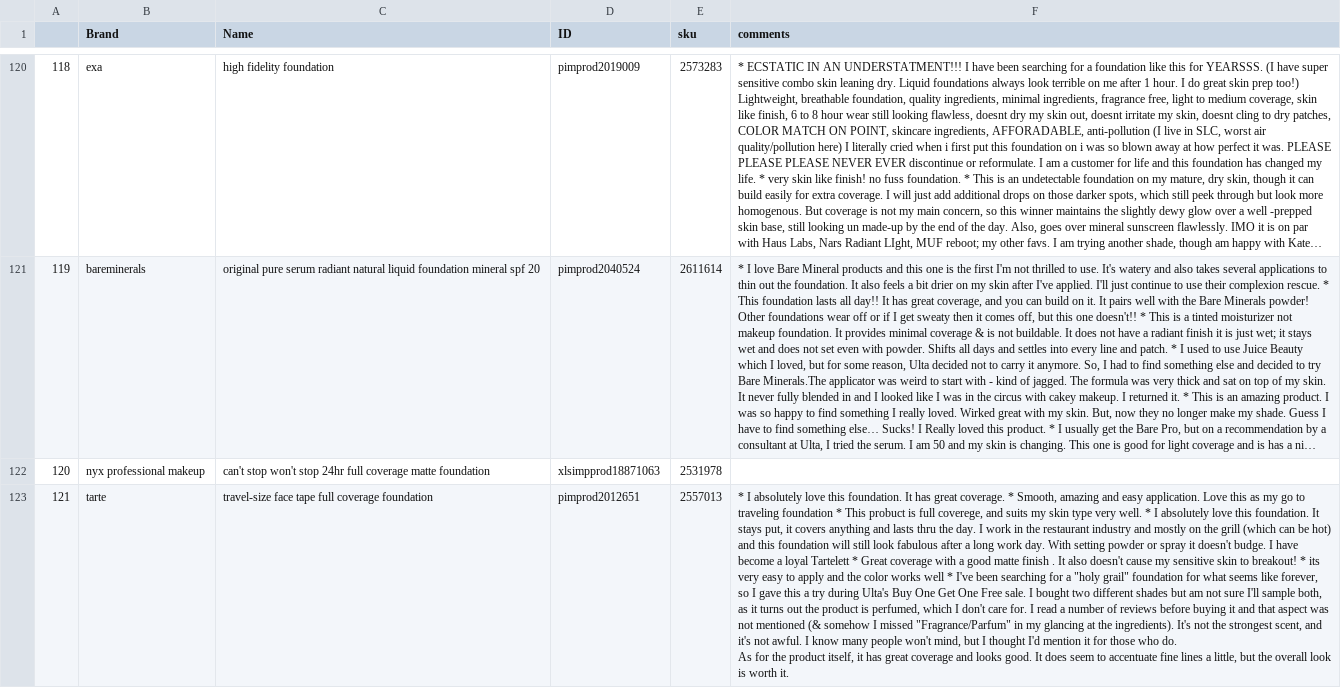
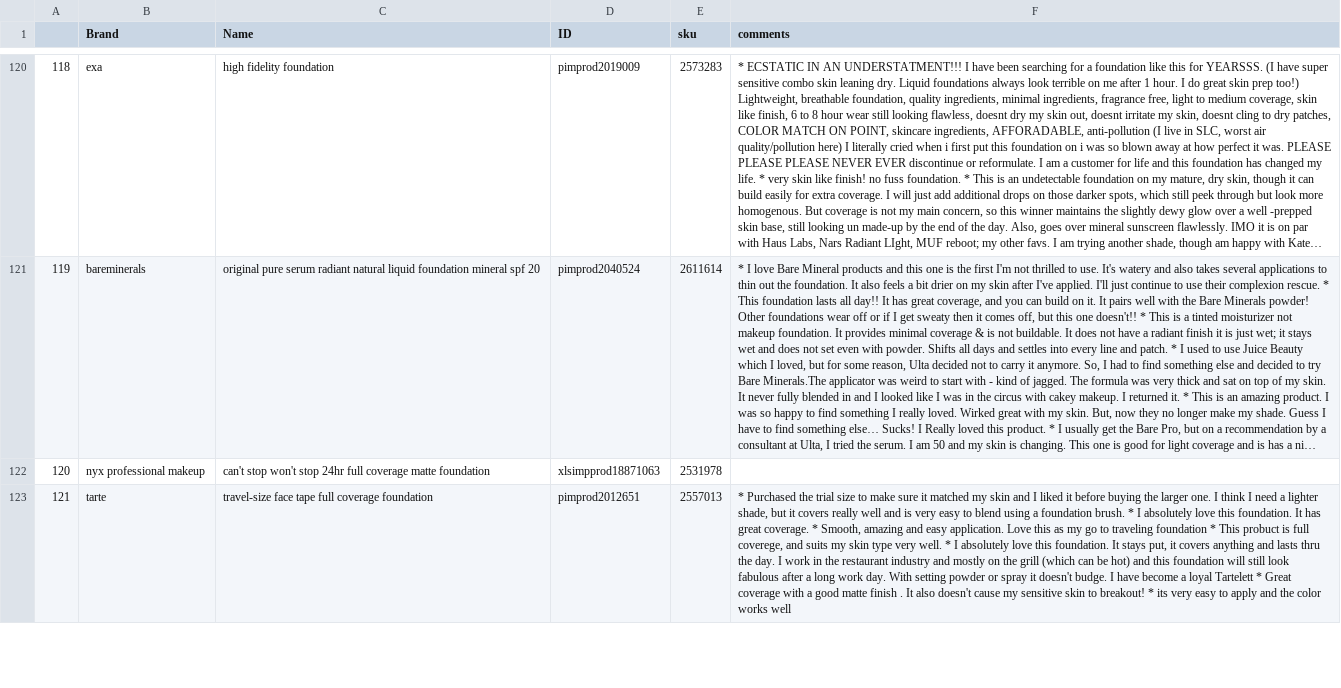
Before and after one commit to pavi2803/DermSight_Skincare_Beauty_Review_APP, a CSV file: foundations.csv, drawn as a sheet; only a part is shown, gaps mark what is left out; long unchanged cells end in …; ↵ is a line break in a cell; the diff covers the shown part only; the diff names each change by its address in the sheet, - before the commit and + after, or states it on an @@ line.

```diff
--- a/foundations.csv
+++ b/foundations.csv
-F123 (comments): * I absolutely love this foundation. It has great coverage. * Smooth, amazing and easy application. Love this as my go to traveling foundation * This probuct is full coverege, and suits my skin type very well. * I absolutely love this foundation. It stays put, it covers anything and lasts thru the day. I work in the restaurant industry and mostly on the grill (which can be hot) and this foundation will still look fabulous after a long work day. With setting powder or spray it doesn't budge. I have become a loyal Tartelett * Great coverage with a good matte finish . It also doesn't cause my sensitive skin to breakout! * its very easy to apply and the color works well * I've been searching for a "holy grail" foundation for what seems like forever, so I gave this a try during Ulta's Buy One Get One Free sale. I bought two different shades but am not sure I'll sample both, as it turns out the product is perfumed, which I don't care for. I read a number of reviews before buying it and that aspect was not mentioned (& somehow I missed "Fragrance/Parfum" in my glancing at the ingredients). It's not the strongest scent, and it's not awful. I know many people won't mind, but I thought I'd mention it for those who do. ↵ As for the product itself, it has great coverage and looks good. It does seem to accentuate fine lines a little, but the overall look is worth it.
+F123 (comments): * Purchased the trial size to make sure it matched my skin and I liked it before buying the larger one. I think I need a lighter shade, but it covers really well and is very easy to blend using a foundation brush. * I absolutely love this foundation. It has great coverage. * Smooth, amazing and easy application. Love this as my go to traveling foundation * This probuct is full coverege, and suits my skin type very well. * I absolutely love this foundation. It stays put, it covers anything and lasts thru the day. I work in the restaurant industry and mostly on the grill (which can be hot) and this foundation will still look fabulous after a long work day. With setting powder or spray it doesn't budge. I have become a loyal Tartelett * Great coverage with a good matte finish . It also doesn't cause my sensitive skin to breakout! * its very easy to apply and the color works well
```
Also changed, not shown: 29 edited cells elsewhere in this file.
